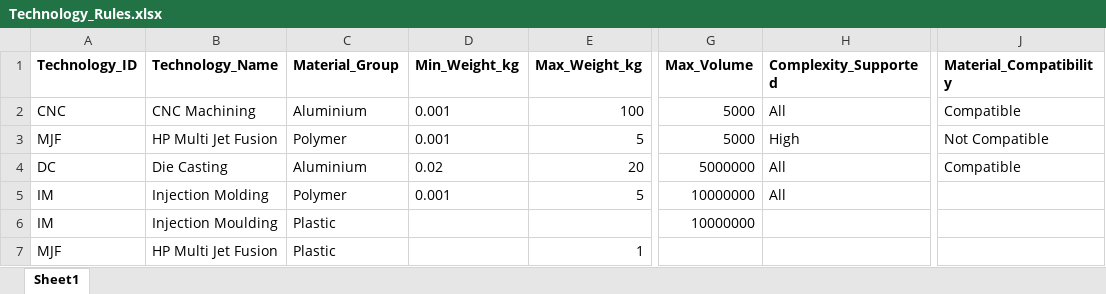
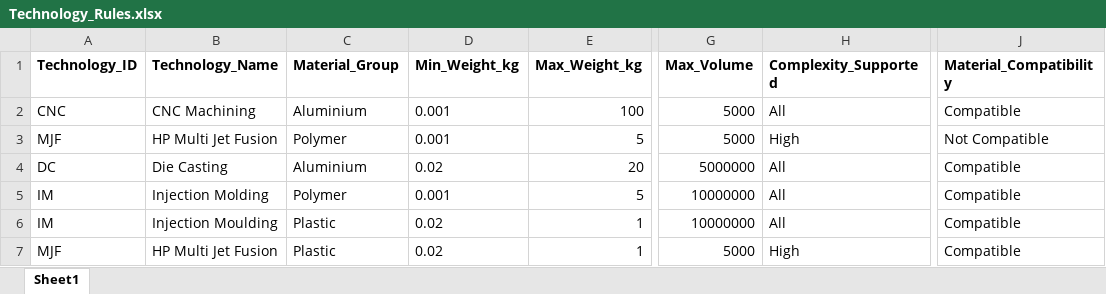
Before and after one commit to tora1970/VE-Manufacturing-Cost-Intelligence-Platform, an Excel workbook: data/masterdata/Technology_Rules.xlsx, sheet Sheet1, drawn as a sheet; only a part is shown, gaps mark what is left out; values as stored, in another font and other column widths than the file's, no borders; the diff names each change by its address in the sheet, - before the commit and + after, or states it on an @@ line.

Commit message:
Add files via upload

```diff
--- a/data/masterdata/Technology_Rules.xlsx (sheet Sheet1)
+++ b/data/masterdata/Technology_Rules.xlsx (sheet Sheet1)
-J5:J7 (Material_Compatibility): (empty)
+J5:J7 (Material_Compatibility): Compatible
-D6:D7 (Min_Weight_kg): (empty)
+D6:D7 (Min_Weight_kg): 0.02
-E6 (Max_Weight_kg): (empty)
+E6 (Max_Weight_kg): 1
-H6 (Complexity_Supported): (empty)
+H6 (Complexity_Supported): All
-G7 (Max_Volume): (empty)
+G7 (Max_Volume): 5000
-H7 (Complexity_Supported): (empty)
+H7 (Complexity_Supported): High
```
